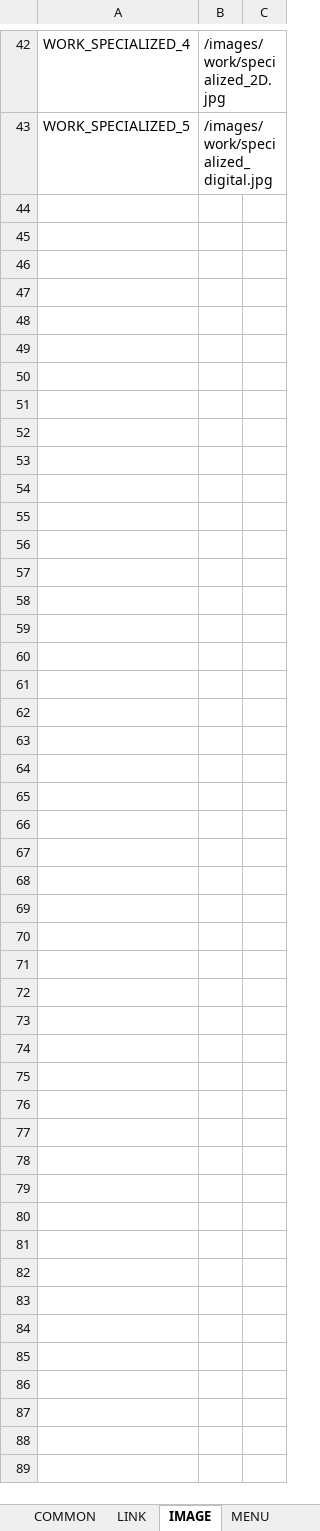
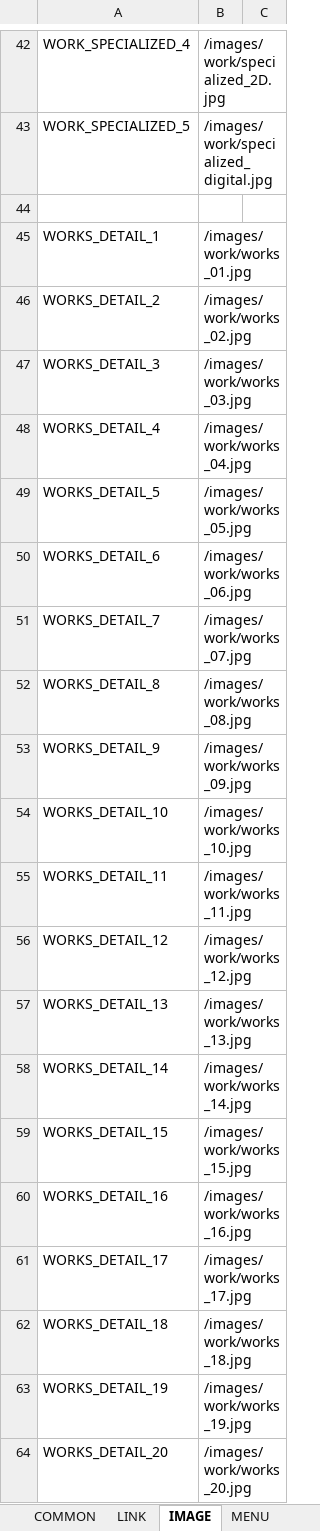
Before and after one commit to lcd11001/neko_website, an Excel workbook: data/text.xlsx, sheet IMAGE, drawn as a sheet; only a part is shown, gaps mark what is left out; values as stored, in another font and other column widths than the file's, no borders; the diff names each change by its address in the sheet, - before the commit and + after, or states it on an @@ line.

```diff
--- a/data/text.xlsx (sheet IMAGE)
+++ b/data/text.xlsx (sheet IMAGE)
+row 44: (empty)
+row 45: WORKS_DETAIL_1 | /images/work/works_01.jpg
+row 46: WORKS_DETAIL_2 | /images/work/works_02.jpg
+row 47: WORKS_DETAIL_3 | /images/work/works_03.jpg
+row 48: WORKS_DETAIL_4 | /images/work/works_04.jpg
+row 49: WORKS_DETAIL_5 | /images/work/works_05.jpg
+row 50: WORKS_DETAIL_6 | /images/work/works_06.jpg
+row 51: WORKS_DETAIL_7 | /images/work/works_07.jpg
+row 52: WORKS_DETAIL_8 | /images/work/works_08.jpg
+row 53: WORKS_DETAIL_9 | /images/work/works_09.jpg
+row 54: WORKS_DETAIL_10 | /images/work/works_10.jpg
+row 55: WORKS_DETAIL_11 | /images/work/works_11.jpg
+row 56: WORKS_DETAIL_12 | /images/work/works_12.jpg
+row 57: WORKS_DETAIL_13 | /images/work/works_13.jpg
+row 58: WORKS_DETAIL_14 | /images/work/works_14.jpg
+row 59: WORKS_DETAIL_15 | /images/work/works_15.jpg
+row 60: WORKS_DETAIL_16 | /images/work/works_16.jpg
+row 61: WORKS_DETAIL_17 | /images/work/works_17.jpg
+row 62: WORKS_DETAIL_18 | /images/work/works_18.jpg
+row 63: WORKS_DETAIL_19 | /images/work/works_19.jpg
+row 64: WORKS_DETAIL_20 | /images/work/works_20.jpg
```
Also changed, not shown: sheet LINK, sheet MENU, sheet BLOG, other sheet tabs, 26 other files.
